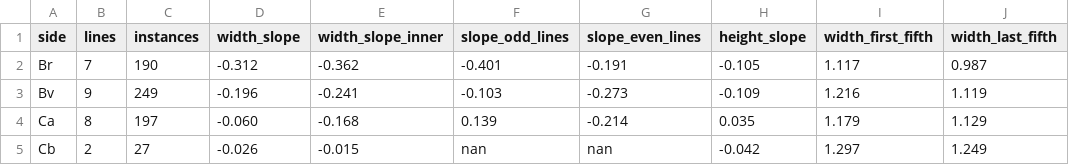
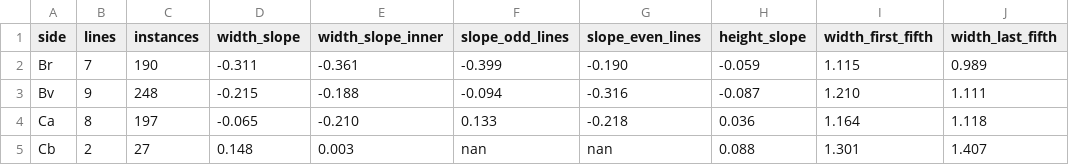
Before and after one commit to rochal/rongorongo, a CSV file: out/photos_planning.csv, drawn as a sheet; only a part is shown; the diff covers the shown part only.

```diff
--- a/out/photos_planning.csv
+++ b/out/photos_planning.csv
@@ -1,5 +1,5 @@
 side,lines,instances,width_slope,width_slope_inner,slope_odd_lines,slope_even_lines,height_slope,width_first_fifth,width_last_fifth
-Br,7,190,-0.312,-0.362,-0.401,-0.191,-0.105,1.117,0.987
-Bv,9,249,-0.196,-0.241,-0.103,-0.273,-0.109,1.216,1.119
-Ca,8,197,-0.060,-0.168,0.139,-0.214,0.035,1.179,1.129
-Cb,2,27,-0.026,-0.015,nan,nan,-0.042,1.297,1.249
+Br,7,190,-0.311,-0.361,-0.399,-0.190,-0.059,1.115,0.989
+Bv,9,248,-0.215,-0.188,-0.094,-0.316,-0.087,1.210,1.111
+Ca,8,197,-0.065,-0.210,0.133,-0.218,0.036,1.164,1.118
+Cb,2,27,0.148,0.003,nan,nan,0.088,1.301,1.407
```
Also changed, not shown: 113 edited cells elsewhere in this file, out/hands_prints.csv, out/hands_prints_instances.csv, 14 other files.
